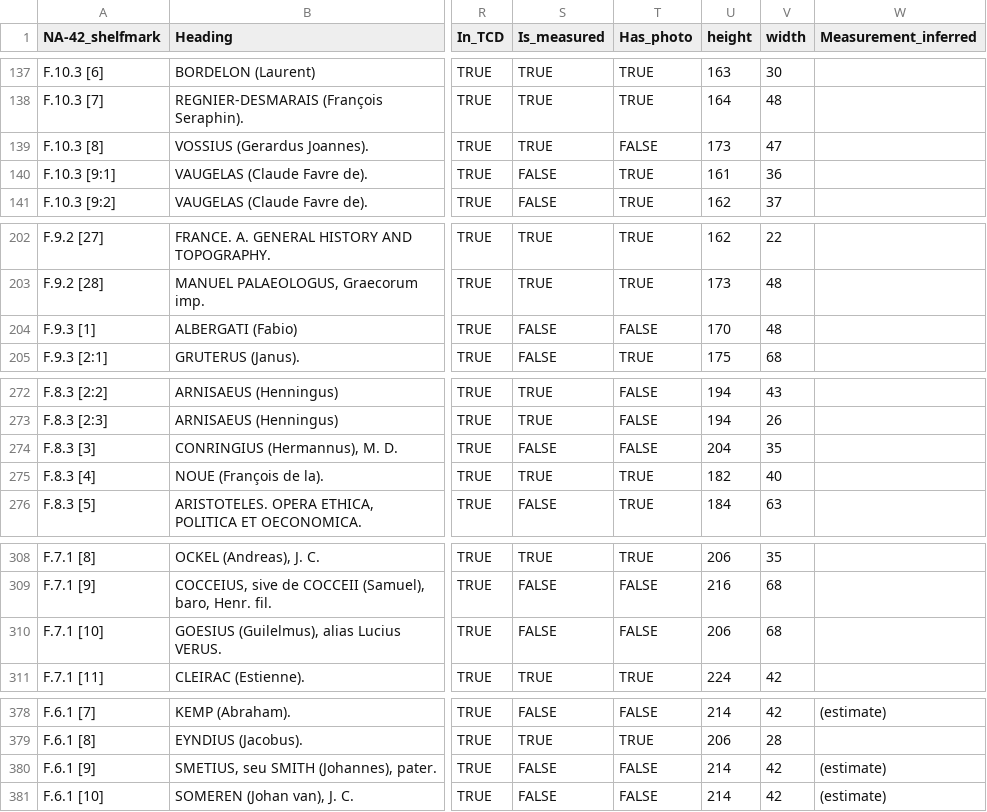
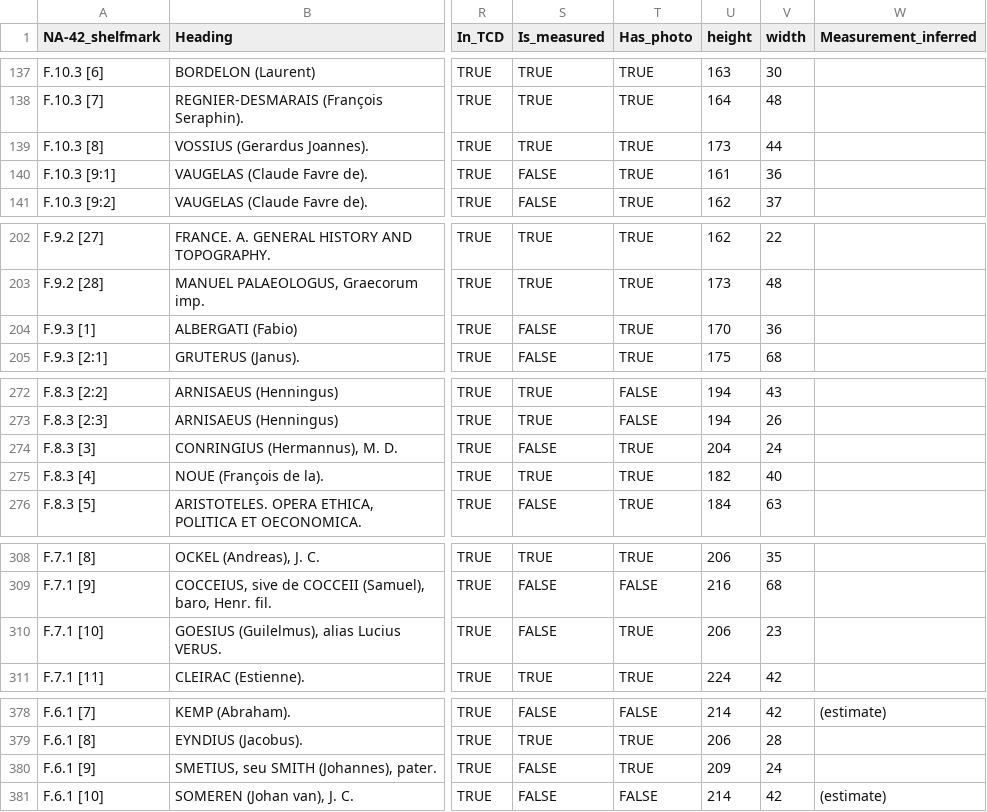
Before and after one commit to nankj/fagel-bookshelf-browser-demo, a CSV file: res/20250823_Fagel_case_F.csv, drawn as a sheet; only a part is shown, gaps mark what is left out; the diff covers the shown part only; the diff names each change by its address in the sheet, - before the commit and + after, or states it on an @@ line.

```diff
--- a/res/20250823_Fagel_case_F.csv
+++ b/res/20250823_Fagel_case_F.csv
-T139 (Has_photo): FALSE
+T139 (Has_photo): TRUE
-V139 (width): 47
+V139 (width): 44
-T204 (Has_photo): FALSE
+T204 (Has_photo): TRUE
-V204 (width): 48
+V204 (width): 36
-T274 (Has_photo): FALSE
+T274 (Has_photo): TRUE
-V274 (width): 35
+V274 (width): 24
-T310 (Has_photo): FALSE
+T310 (Has_photo): TRUE
-V310 (width): 68
+V310 (width): 23
-T380 (Has_photo): FALSE
+T380 (Has_photo): TRUE
-U380 (height): 214
+U380 (height): 209
-V380 (width): 42
+V380 (width): 24
-W380 (Measurement_inferred): (estimate)
+W380 (Measurement_inferred): (empty)
```
Also changed, not shown: 71 edited cells elsewhere in this file, 38 other files.
